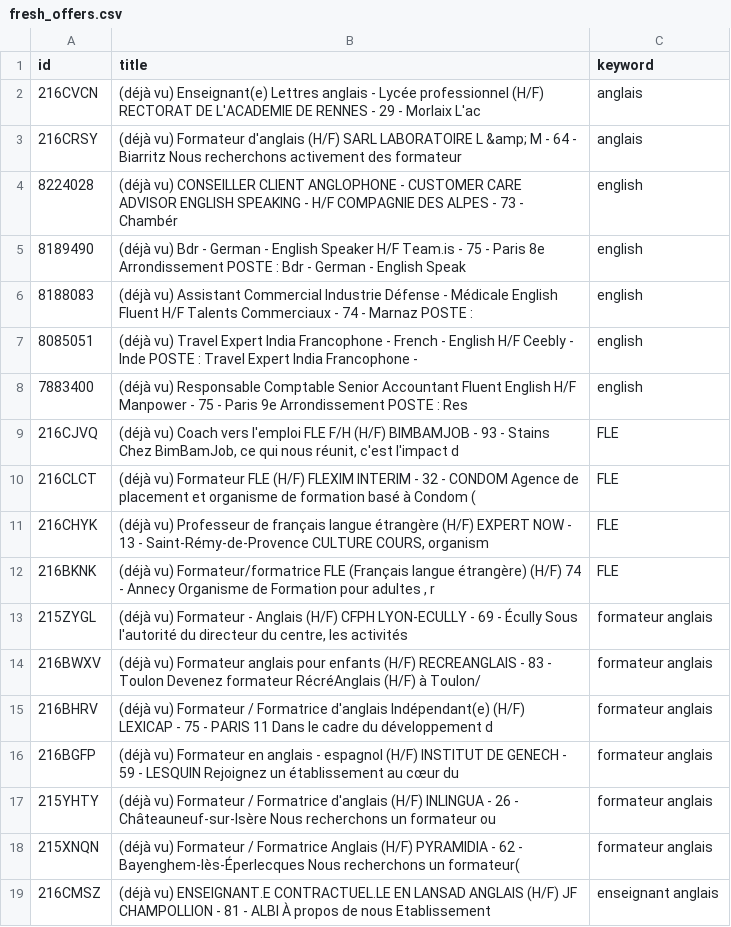
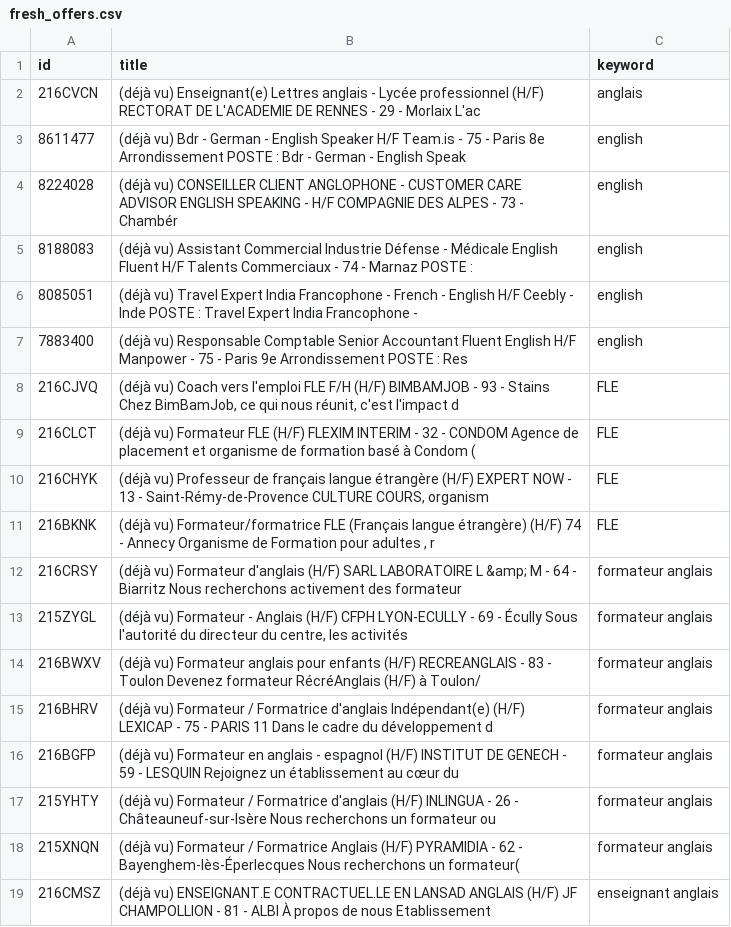
Before and after one commit to sourovdeb/my_professional_documents, a CSV file: data/fresh_offers.csv, drawn as a sheet; only a part is shown; removed rows and columns are numbered as before the commit, all else as after; the diff names each change by its address in the sheet, - before the commit and + after, or states it on an @@ line.

```diff
--- a/data/fresh_offers.csv
+++ b/data/fresh_offers.csv
-row 3: 216CRSY | (déjà vu) Formateur d'anglais (H/F) SARL LABORATOIRE L &amp; M - 64 - Biarritz Nous recherchons activement des formateur | anglais
+row 3: 8611477 | (déjà vu) Bdr - German - English Speaker H/F Team.is - 75 - Paris 8e Arrondissement POSTE : Bdr - German - English Speak | english
-row 5: 8189490 | (déjà vu) Bdr - German - English Speaker H/F Team.is - 75 - Paris 8e Arrondissement POSTE : Bdr - German - English Speak | english
+row 12: 216CRSY | (déjà vu) Formateur d'anglais (H/F) SARL LABORATOIRE L &amp; M - 64 - Biarritz Nous recherchons activement des formateur | formateur anglais
```
Also changed, not shown: 2 other files.
